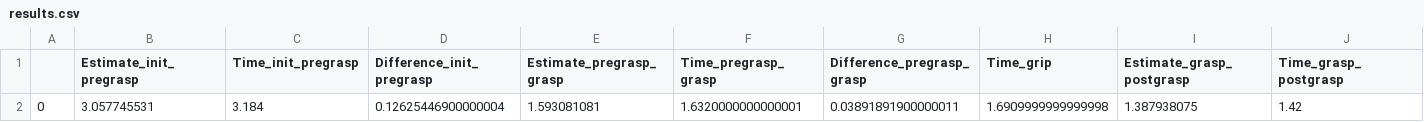
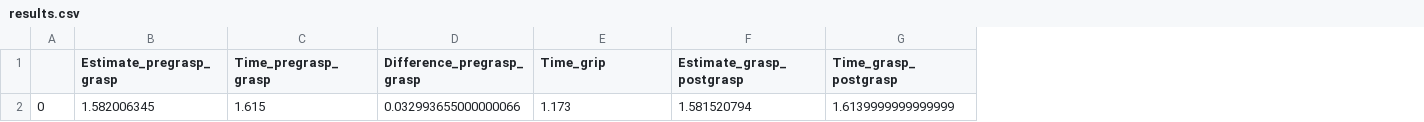
Before and after one commit to adityavkulkarni/2D_dynamic_object_grasping, a CSV file: results.csv, drawn as a sheet; only a part is shown; removed rows and columns are numbered as before the commit, all else as after; rows hold the shown columns only; the diff names each change by its address in the sheet, - before the commit and + after, or states it on an @@ line.

```diff
--- a/results.csv
+++ b/results.csv
-column B (Estimate_init_pregrasp), empty
-column C (Time_init_pregrasp), empty
-column D (Difference_init_pregrasp), empty
-row 2: 0 | 3.057745531 | 3.184 | 0.12625446900000004 | 1.593081081 | 1.6320000000000001 | 0.03891891900000011 | 1.6909999999999998 | 1.387938075 | 1.42
+row 2: 0 | 1.582006345 | 1.615 | 0.032993655000000066 | 1.173 | 1.581520794 | 1.6139999999999999
```
Also changed, not shown: 1 other file.
